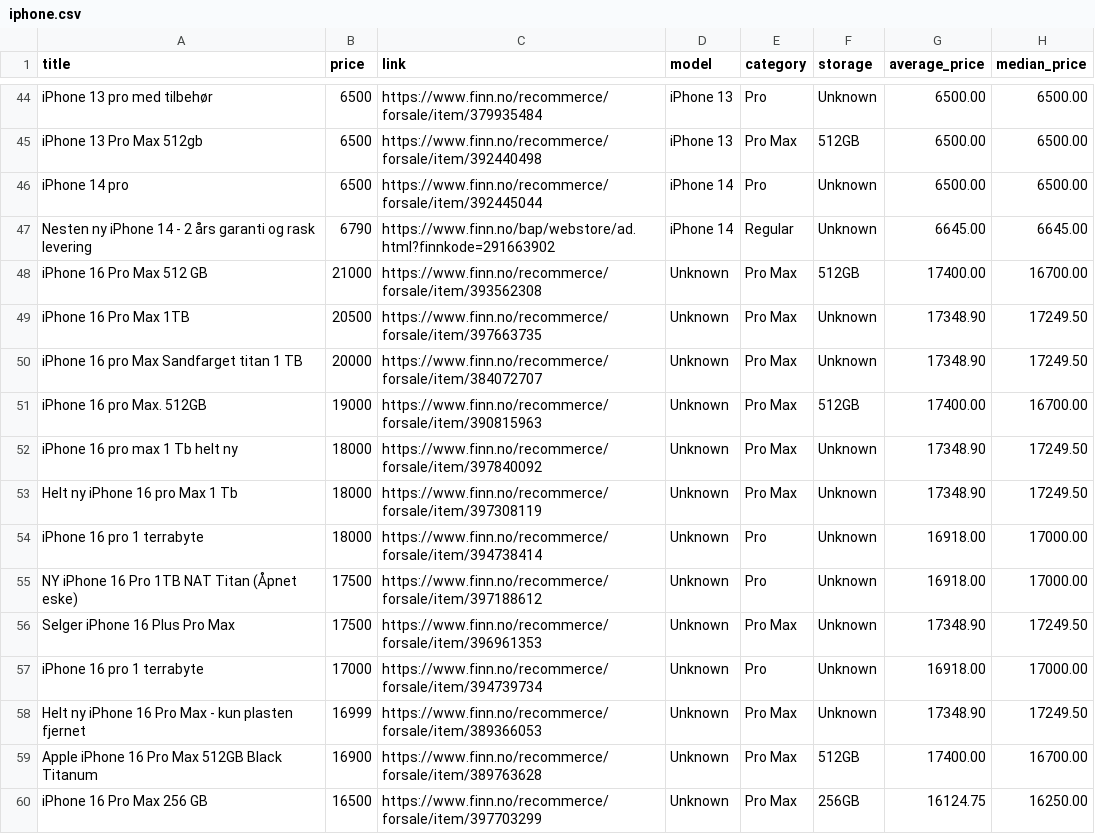
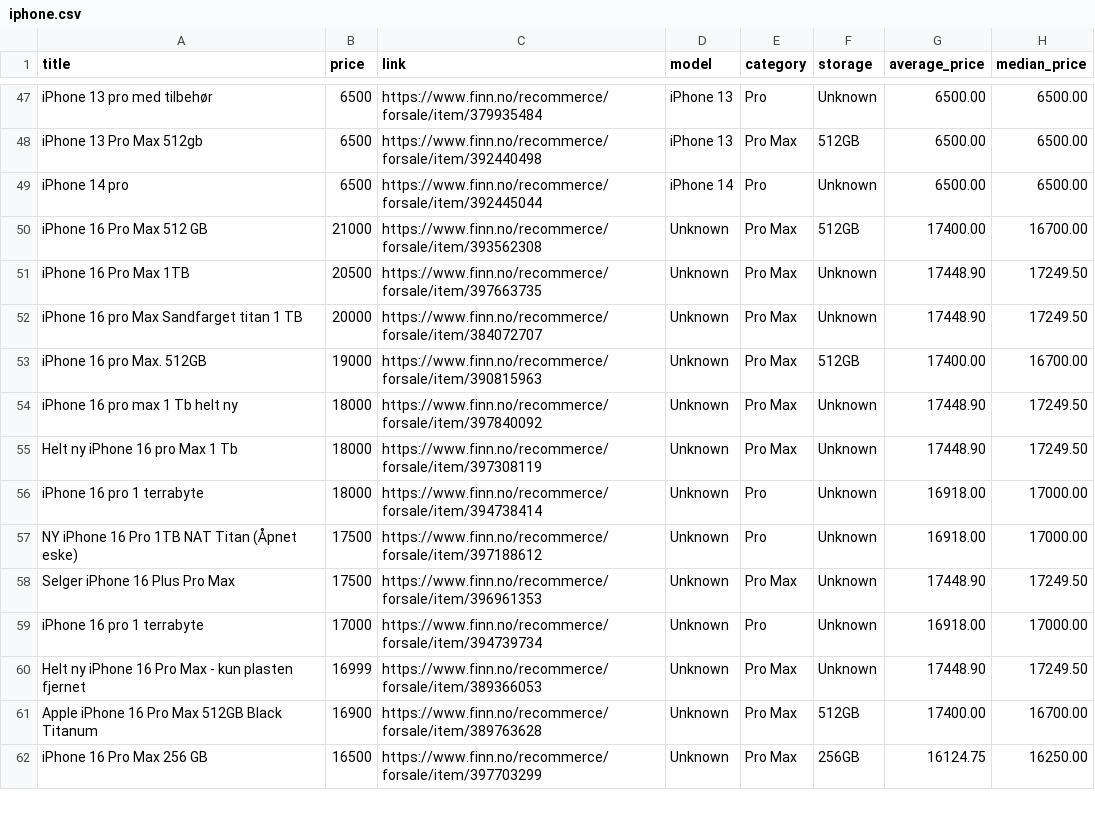
Before and after one commit to JibbelJabbel/Scrap, a CSV file: iphone.csv, drawn as a sheet; only a part is shown, gaps mark what is left out; the diff covers the shown part only.

```diff
--- a/iphone.csv
+++ b/iphone.csv
@@ -46,14 +49,13 @@ iPhone 13 Pro Max 512gb,6500,https://www.finn.no/recommerce/forsale/item/3924404
 iPhone 14 pro,6500,https://www.finn.no/recommerce/forsale/item/392445044,iPhone 14,Pro,Unknown,6500.00,6500.00
-Nesten ny iPhone 14 - 2 års garanti og rask levering,6790,https://www.finn.no/bap/webstore/ad.html?finnkode=291663902,iPhone 14,Regular,Unknown,6645.00,6645.00
 iPhone 16 Pro Max 512 GB,21000,https://www.finn.no/recommerce/forsale/item/393562308,Unknown,Pro Max,512GB,17400.00,16700.00
-iPhone 16 Pro Max 1TB,20500,https://www.finn.no/recommerce/forsale/item/397663735,Unknown,Pro Max,Unknown,17348.90,17249.50
-iPhone 16 pro Max Sandfarget titan 1 TB,20000,https://www.finn.no/recommerce/forsale/item/384072707,Unknown,Pro Max,Unknown,17348.90,17249.50
+iPhone 16 Pro Max 1TB,20500,https://www.finn.no/recommerce/forsale/item/397663735,Unknown,Pro Max,Unknown,17448.90,17249.50
+iPhone 16 pro Max Sandfarget titan 1 TB,20000,https://www.finn.no/recommerce/forsale/item/384072707,Unknown,Pro Max,Unknown,17448.90,17249.50
 iPhone 16 pro Max.      512GB,19000,https://www.finn.no/recommerce/forsale/item/390815963,Unknown,Pro Max,512GB,17400.00,16700.00
-iPhone 16 pro max 1 Tb helt ny,18000,https://www.finn.no/recommerce/forsale/item/397840092,Unknown,Pro Max,Unknown,17348.90,17249.50
-Helt ny iPhone 16 pro Max 1 Tb,18000,https://www.finn.no/recommerce/forsale/item/397308119,Unknown,Pro Max,Unknown,17348.90,17249.50
+iPhone 16 pro max 1 Tb helt ny,18000,https://www.finn.no/recommerce/forsale/item/397840092,Unknown,Pro Max,Unknown,17448.90,17249.50
+Helt ny iPhone 16 pro Max 1 Tb,18000,https://www.finn.no/recommerce/forsale/item/397308119,Unknown,Pro Max,Unknown,17448.90,17249.50
 iPhone 16 pro 1 terrabyte,18000,https://www.finn.no/recommerce/forsale/item/394738414,Unknown,Pro,Unknown,16918.00,17000.00
 NY iPhone 16 Pro 1TB NAT Titan (Åpnet eske),17500,https://www.finn.no/recommerce/forsale/item/397188612,Unknown,Pro,Unknown,16918.00,17000.00
-Selger iPhone 16 Plus Pro Max,17500,https://www.finn.no/recommerce/forsale/item/396961353,Unknown,Pro Max,Unknown,17348.90,17249.50
+Selger iPhone 16 Plus Pro Max,17500,https://www.finn.no/recommerce/forsale/item/396961353,Unknown,Pro Max,Unknown,17448.90,17249.50
 iPhone 16 pro 1 terrabyte,17000,https://www.finn.no/recommerce/forsale/item/394739734,Unknown,Pro,Unknown,16918.00,17000.00
-Helt ny iPhone 16 Pro Max - kun plasten fjernet,16999,https://www.finn.no/recommerce/forsale/item/389366053,Unknown,Pro Max,Unknown,17348.90,17249.50
+Helt ny iPhone 16 Pro Max - kun plasten fjernet,16999,https://www.finn.no/recommerce/forsale/item/389366053,Unknown,Pro Max,Unknown,17448.90,17249.50
 Apple iPhone 16 Pro Max 512GB Black Titanum,16900,https://www.finn.no/recommerce/forsale/item/389763628,Unknown,Pro Max,512GB,17400.00,16700.00
```
Also changed, not shown: 6 added rows, 3 removed rows and 13 edited cells elsewhere in this file.
